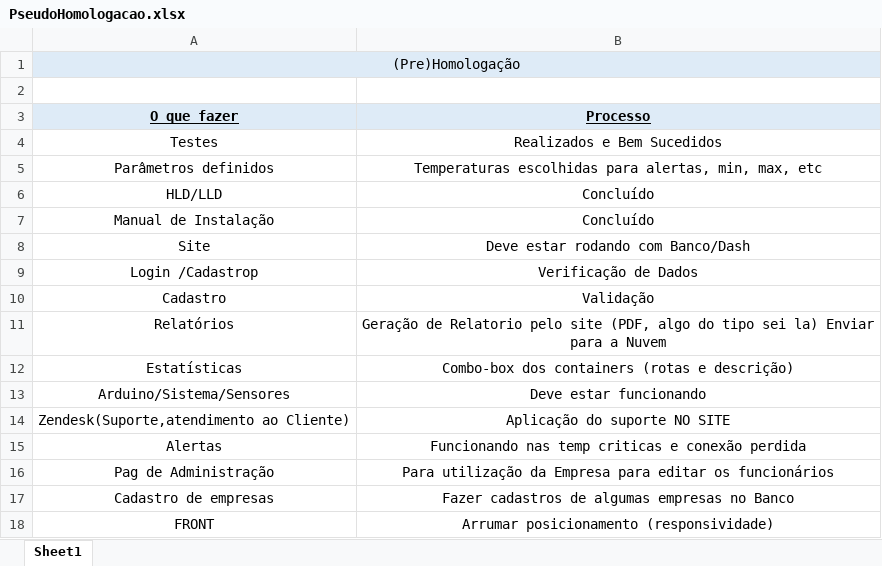
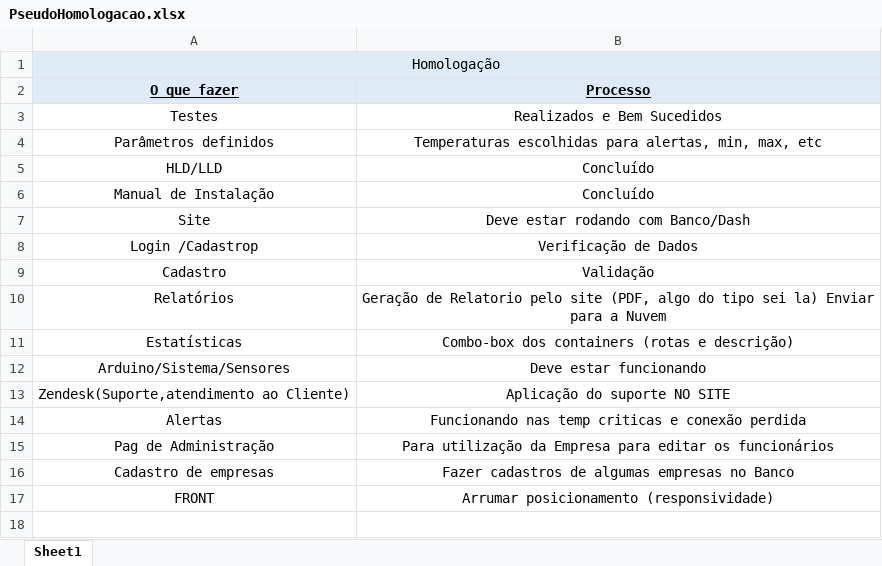
Before and after one commit to Yundnir/Projeto-Vaccinus, an Excel workbook: Documentos/PseudoHomologacao.xlsx, sheet Sheet1, drawn as a sheet; values as stored, in another font and other column widths than the file's, no borders; the diff names each change by its address in the sheet, - before the commit and + after, or states it on an @@ line.

```diff
--- a/Documentos/PseudoHomologacao.xlsx (sheet Sheet1)
+++ b/Documentos/PseudoHomologacao.xlsx (sheet Sheet1)
-A1 (O que fazer): (Pre)Homologação
+A1 (O que fazer): Homologação
-row 2: (empty)
```
Also changed, not shown: 1 other file.
